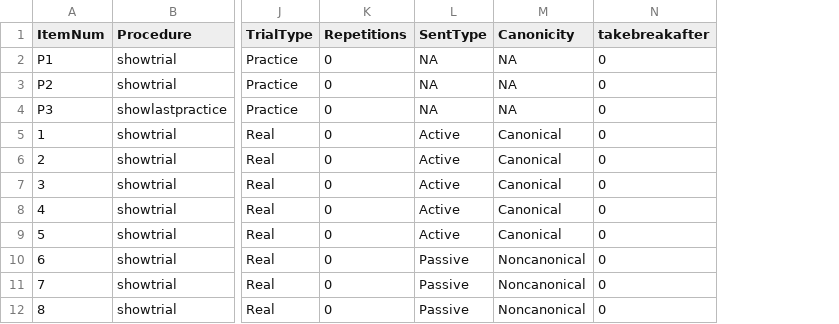
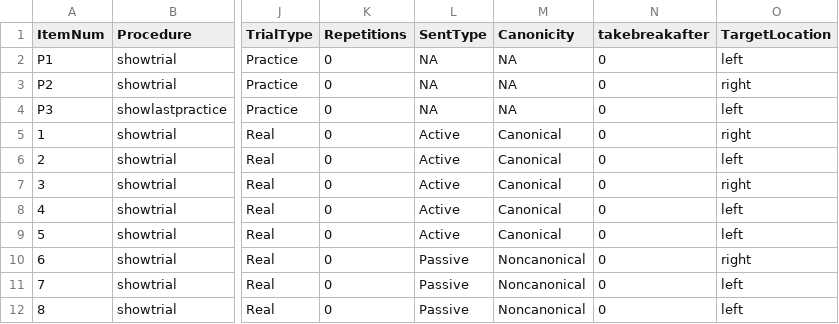
Before and after one commit to crlabgeorgetown/behavioral, a CSV file: static/data/navssct.csv, drawn as a sheet; only a part is shown, gaps mark what is left out; the diff names each change by its address in the sheet, - before the commit and + after, or states it on an @@ line.

```diff
--- a/static/data/navssct.csv
+++ b/static/data/navssct.csv
+column O (TargetLocation), rows 2-12: left | right | left | right | left | right | left | left | right | left | left
```
Also changed, not shown: 5 other files.
